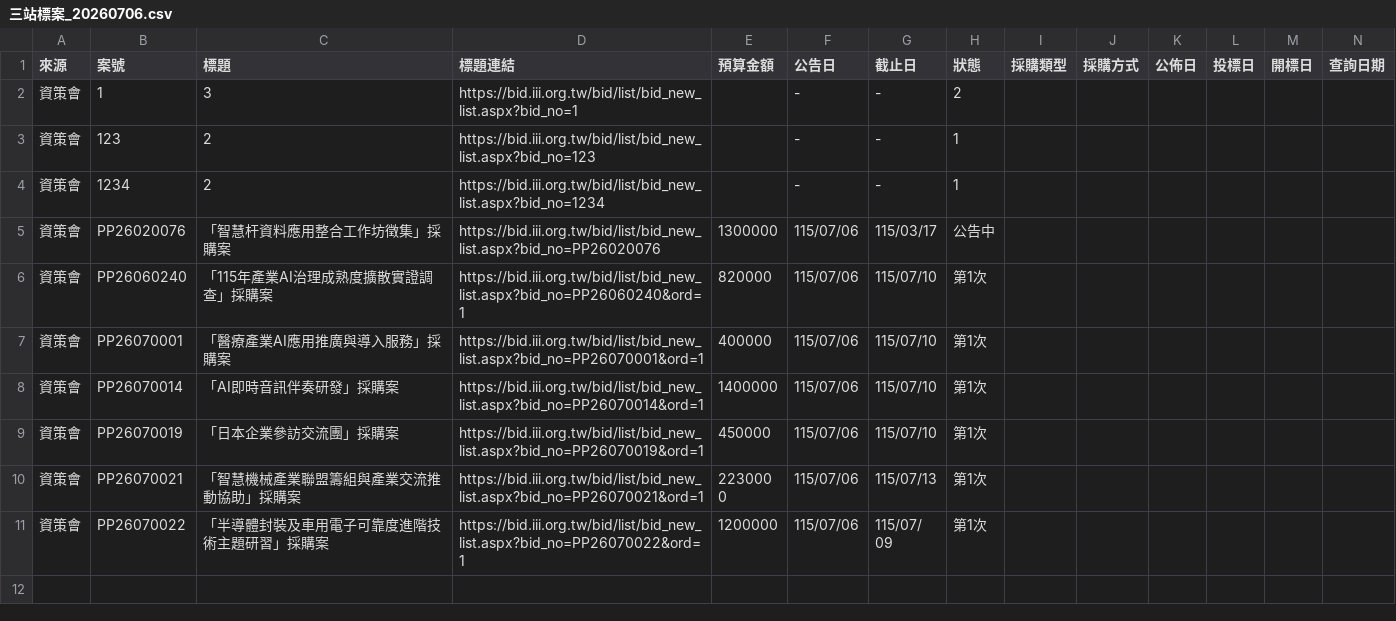
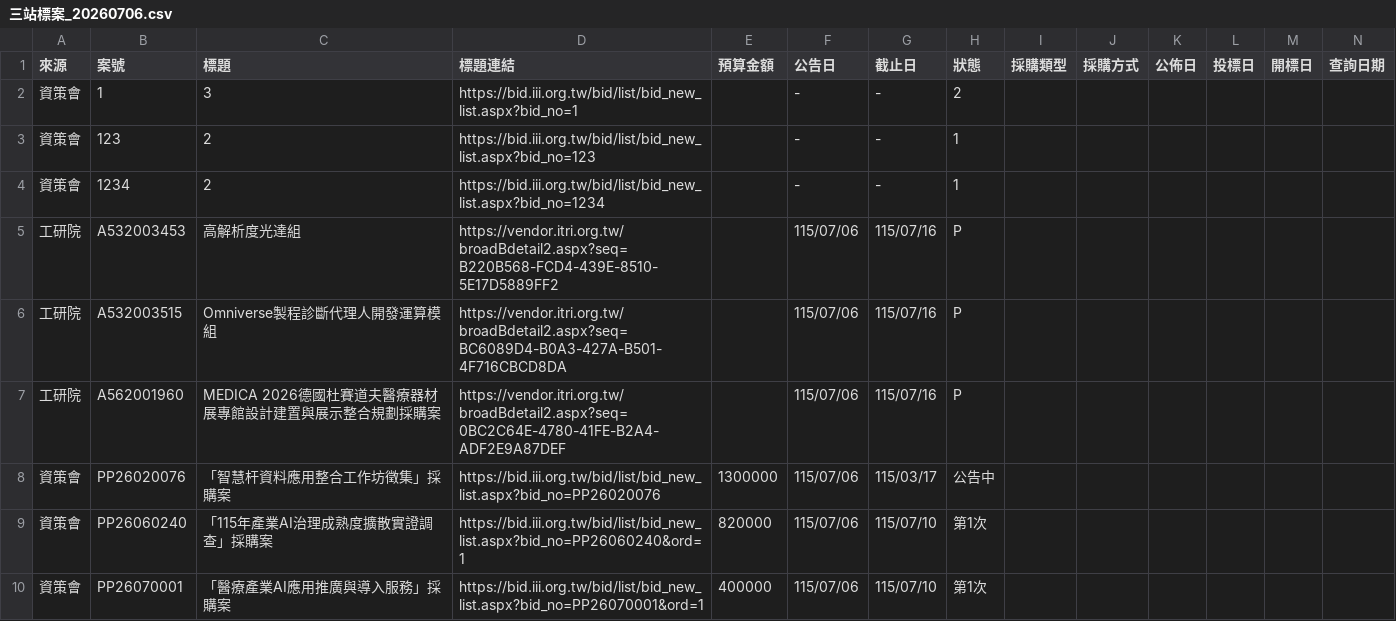
Before and after one commit to espresso3568/bitwin, a CSV file: data/三站標案_20260706.csv, drawn as a sheet; only a part is shown; the shorter side is filled out with more unchanged rows; rows hold the shown columns only; the diff names each change by its address in the sheet, - before the commit and + after, or states it on an @@ line.

```diff
--- a/data/三站標案_20260706.csv
+++ b/data/三站標案_20260706.csv
+row 5: 工研院 | A532003453 | 高解析度光達組 | https://vendor.itri.org.tw/broadBdetail2.aspx?seq=B220B568-FCD4-439E-8510-5E17D5889FF2 |  | 115/07/06 | 115/07/16 | P
+row 6: 工研院 | A532003515 | Omniverse製程診斷代理人開發運算模組 | https://vendor.itri.org.tw/broadBdetail2.aspx?seq=BC6089D4-B0A3-427A-B501-4F716CBCD8DA |  | 115/07/06 | 115/07/16 | P
+row 7: 工研院 | A562001960 | MEDICA 2026德國杜賽道夫醫療器材展專館設計建置與展示整合規劃採購案 | https://vendor.itri.org.tw/broadBdetail2.aspx?seq=0BC2C64E-4780-41FE-B2A4-ADF2E9A87DEF |  | 115/07/06 | 115/07/16 | P
```
Also changed, not shown: 4 other files.
